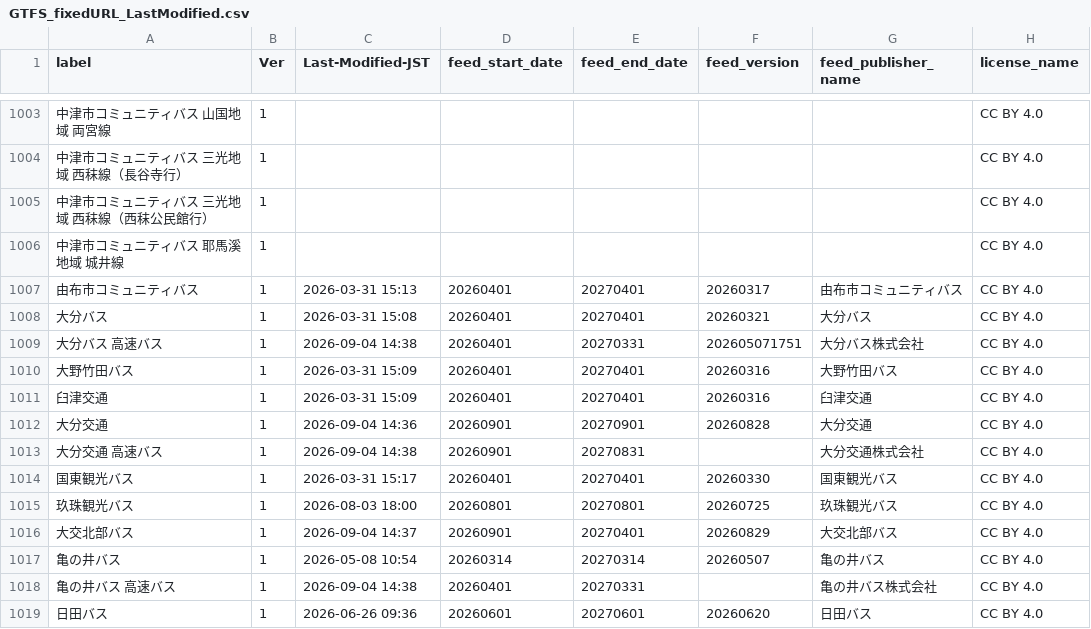
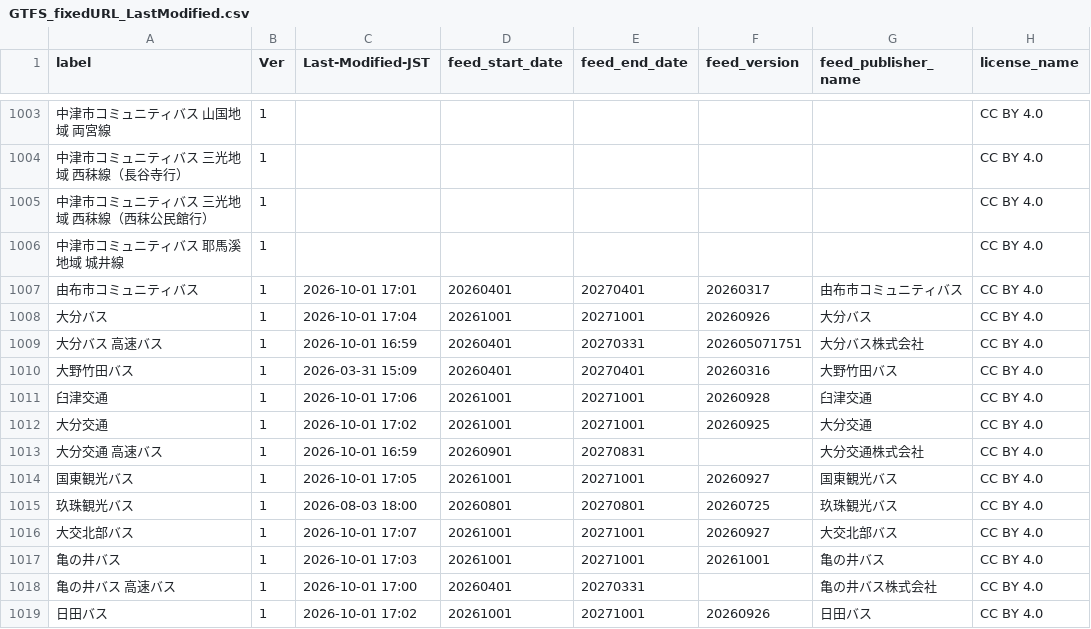
Before and after one commit to tshimada291/gtfs-jp-list-datecheck, a CSV file: GTFS_fixedURL_LastModified.csv, drawn as a sheet; only a part is shown, gaps mark what is left out; the diff covers the shown part only; the diff names each change by its address in the sheet, - before the commit and + after, or states it on an @@ line.

Commit message:
Update csv file

```diff
--- a/GTFS_fixedURL_LastModified.csv
+++ b/GTFS_fixedURL_LastModified.csv
-C1007 (Last-Modified-JST): 2026-03-31 15:13
+C1007 (Last-Modified-JST): 2026-10-01 17:01
-C1008 (Last-Modified-JST): 2026-03-31 15:08
+C1008 (Last-Modified-JST): 2026-10-01 17:04
-D1008 (feed_start_date): 20260401
+D1008 (feed_start_date): 20261001
-E1008 (feed_end_date): 20270401
+E1008 (feed_end_date): 20271001
-F1008 (feed_version): 20260321
+F1008 (feed_version): 20260926
-C1009 (Last-Modified-JST): 2026-09-04 14:38
+C1009 (Last-Modified-JST): 2026-10-01 16:59
-C1011 (Last-Modified-JST): 2026-03-31 15:09
+C1011 (Last-Modified-JST): 2026-10-01 17:06
-D1011 (feed_start_date): 20260401
+D1011 (feed_start_date): 20261001
-E1011 (feed_end_date): 20270401
+E1011 (feed_end_date): 20271001
-F1011 (feed_version): 20260316
+F1011 (feed_version): 20260928
-C1012 (Last-Modified-JST): 2026-09-04 14:36
+C1012 (Last-Modified-JST): 2026-10-01 17:02
-D1012 (feed_start_date): 20260901
+D1012 (feed_start_date): 20261001
-E1012 (feed_end_date): 20270901
+E1012 (feed_end_date): 20271001
-F1012 (feed_version): 20260828
+F1012 (feed_version): 20260925
-C1013 (Last-Modified-JST): 2026-09-04 14:38
+C1013 (Last-Modified-JST): 2026-10-01 16:59
-C1014 (Last-Modified-JST): 2026-03-31 15:17
+C1014 (Last-Modified-JST): 2026-10-01 17:05
-D1014 (feed_start_date): 20260401
+D1014 (feed_start_date): 20261001
-E1014 (feed_end_date): 20270401
+E1014 (feed_end_date): 20271001
-F1014 (feed_version): 20260330
+F1014 (feed_version): 20260927
-C1016 (Last-Modified-JST): 2026-09-04 14:37
+C1016 (Last-Modified-JST): 2026-10-01 17:07
-D1016 (feed_start_date): 20260901
+D1016 (feed_start_date): 20261001
-E1016 (feed_end_date): 20270401
+E1016 (feed_end_date): 20271001
-F1016 (feed_version): 20260829
+F1016 (feed_version): 20260927
-C1017 (Last-Modified-JST): 2026-05-08 10:54
+C1017 (Last-Modified-JST): 2026-10-01 17:03
-D1017 (feed_start_date): 20260314
+D1017 (feed_start_date): 20261001
-E1017 (feed_end_date): 20270314
+E1017 (feed_end_date): 20271001
-F1017 (feed_version): 20260507
+F1017 (feed_version): 20261001
-C1018 (Last-Modified-JST): 2026-09-04 14:38
+C1018 (Last-Modified-JST): 2026-10-01 17:00
-C1019 (Last-Modified-JST): 2026-06-26 09:36
+C1019 (Last-Modified-JST): 2026-10-01 17:02
-D1019 (feed_start_date): 20260601
+D1019 (feed_start_date): 20261001
-E1019 (feed_end_date): 20270601
+E1019 (feed_end_date): 20271001
-F1019 (feed_version): 20260620
+F1019 (feed_version): 20260926
```
Also changed, not shown: 153 edited cells elsewhere in this file.
